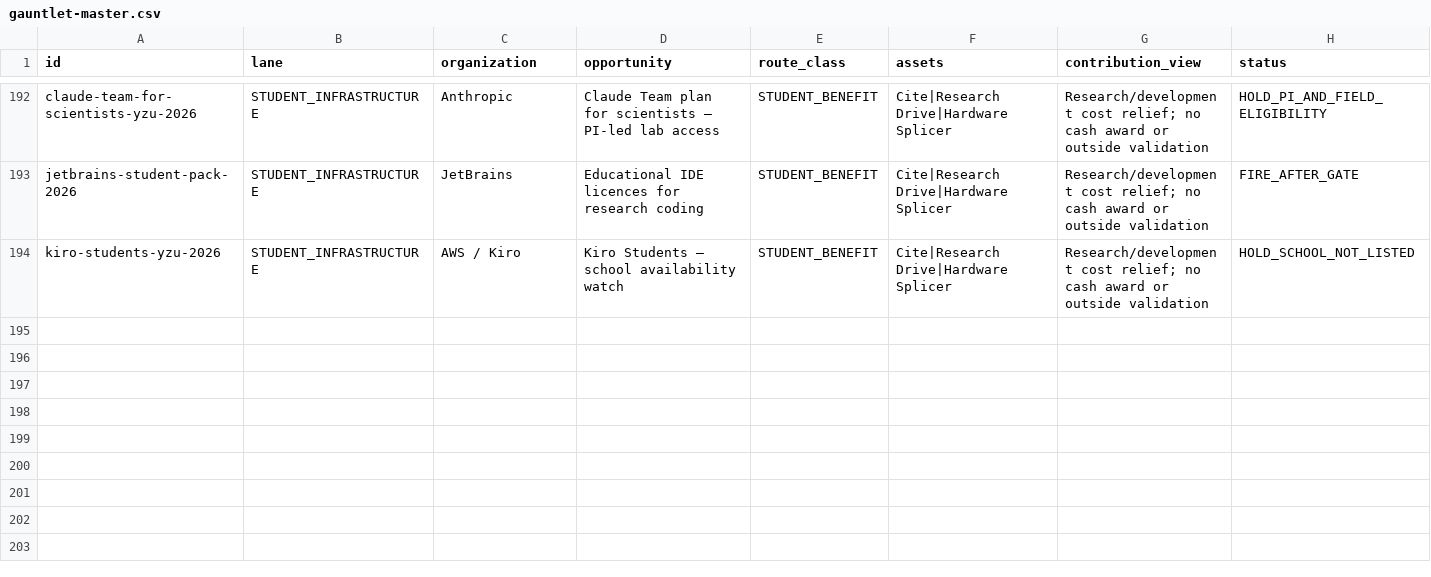
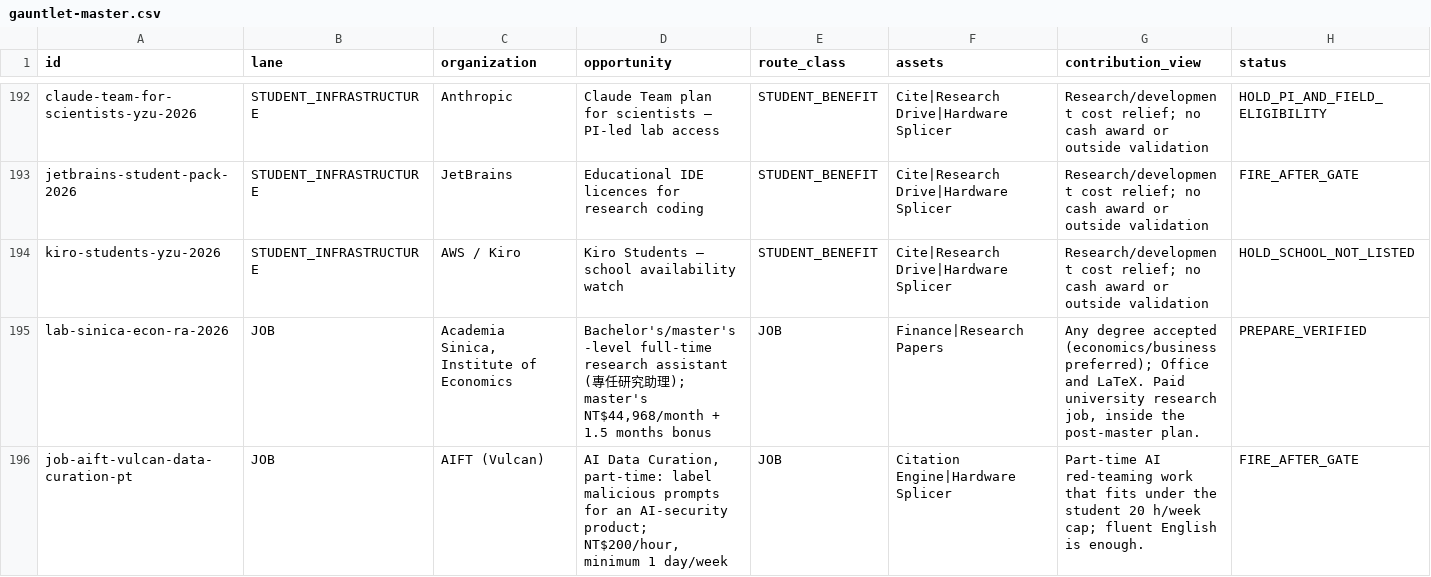
Before and after one commit to Spectating101/gauntlet-blowback, a CSV file: docs/gauntlet-master.csv, drawn as a sheet; only a part is shown, gaps mark what is left out; rows hold the shown columns only; the diff covers the shown part only; the diff names each change by its address in the sheet, - before the commit and + after, or states it on an @@ line.

```diff
--- a/docs/gauntlet-master.csv
+++ b/docs/gauntlet-master.csv
+row 195: lab-sinica-econ-ra-2026 | JOB | Academia Sinica, Institute of Economics | Bachelor's/master's-level full-time research assistant (專任研究助理); master's NT$44,968/month + 1.5 months bonus | JOB | Finance|Research Papers | Any degree accepted (economics/business preferred); Office and LaTeX. Paid university research job, inside the post-master plan. | PREPARE_VERIFIED
+row 196: job-aift-vulcan-data-curation-pt | JOB | AIFT (Vulcan) | AI Data Curation, part-time: label malicious prompts for an AI-security product; NT$200/hour, minimum 1 day/week | JOB | Citation Engine|Hardware Splicer | Part-time AI red-teaming work that fits under the student 20 h/week cap; fluent English is enough. | FIRE_AFTER_GATE
```
Also changed, not shown: 2 added rows and 12 edited cells elsewhere in this file, 3 other files.
